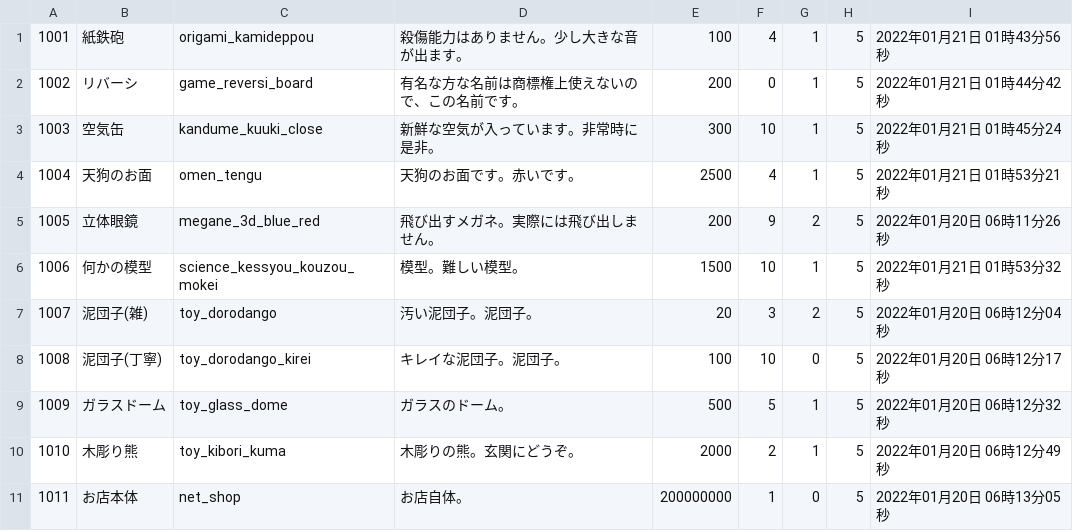
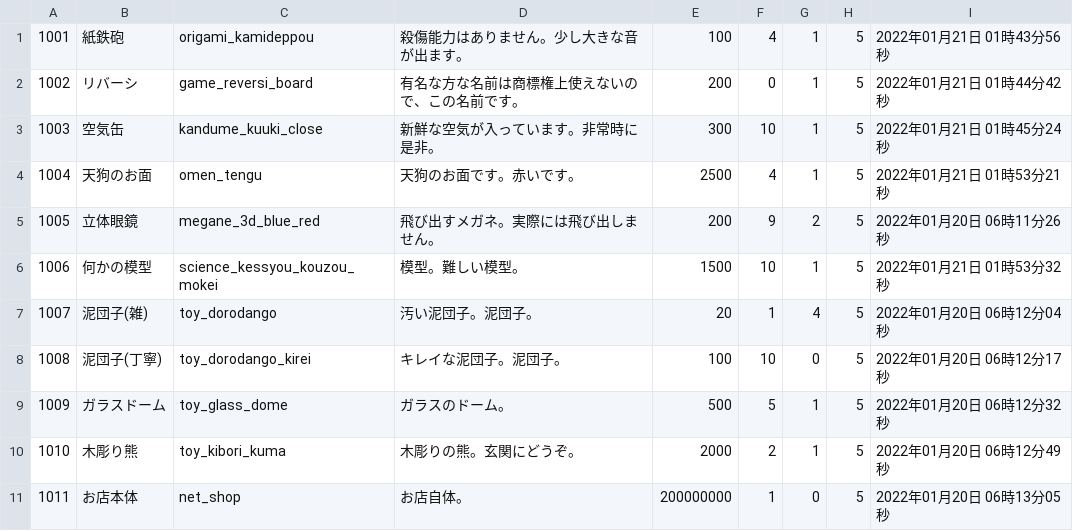
Before and after one commit to VAN1119/php, a CSV file: EC/csv/items.csv, drawn as a sheet.

```diff
--- a/EC/csv/items.csv
+++ b/EC/csv/items.csv
@@ -6,3 +6,3 @@
 1006,何かの模型,science_kessyou_kouzou_mokei,模型。難しい模型。,1500,10,1,5,2022年01月21日 01時53分32秒
-1007,泥団子(雑),toy_dorodango,汚い泥団子。泥団子。,20,3,2,5,2022年01月20日 06時12分04秒
+1007,泥団子(雑),toy_dorodango,汚い泥団子。泥団子。,20,1,4,5,2022年01月20日 06時12分04秒
 1008,泥団子(丁寧),toy_dorodango_kirei,キレイな泥団子。泥団子。,100,10,0,5,2022年01月20日 06時12分17秒
```
Also changed, not shown: 4 other files.
